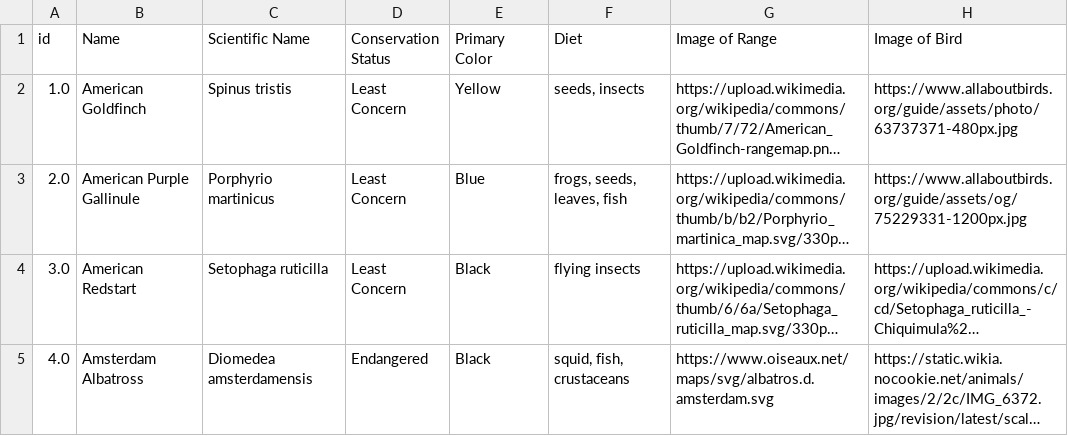
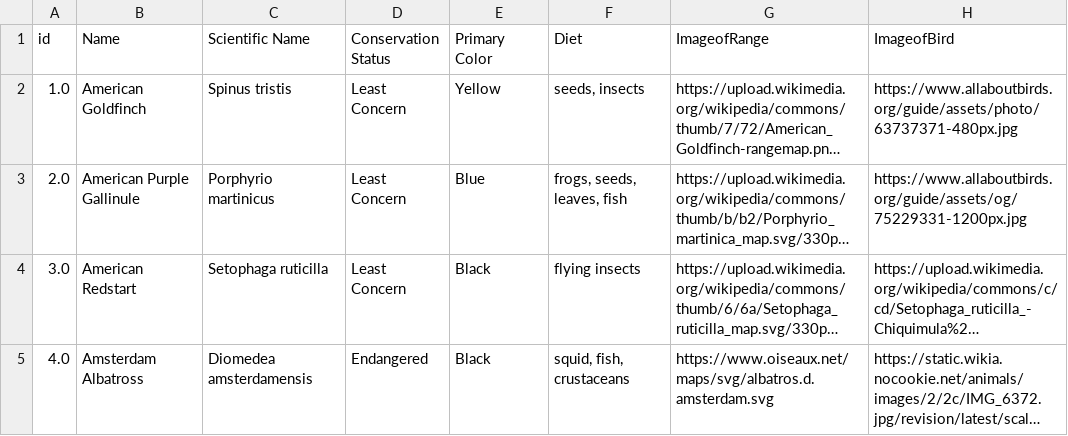
Before and after one commit to niicolebecerra/btt, a CSV file: 100 Birds of the World.csv, drawn as a sheet; only a part is shown; long unchanged cells end in …; the diff names each change by its address in the sheet, - before the commit and + after, or states it on an @@ line.

Commit message:
prs02

```diff
--- a/100 Birds of the World.csv
+++ b/100 Birds of the World.csv
-G1: Image of Range
+G1: ImageofRange
-H1: Image of Bird
+H1: ImageofBird
```
